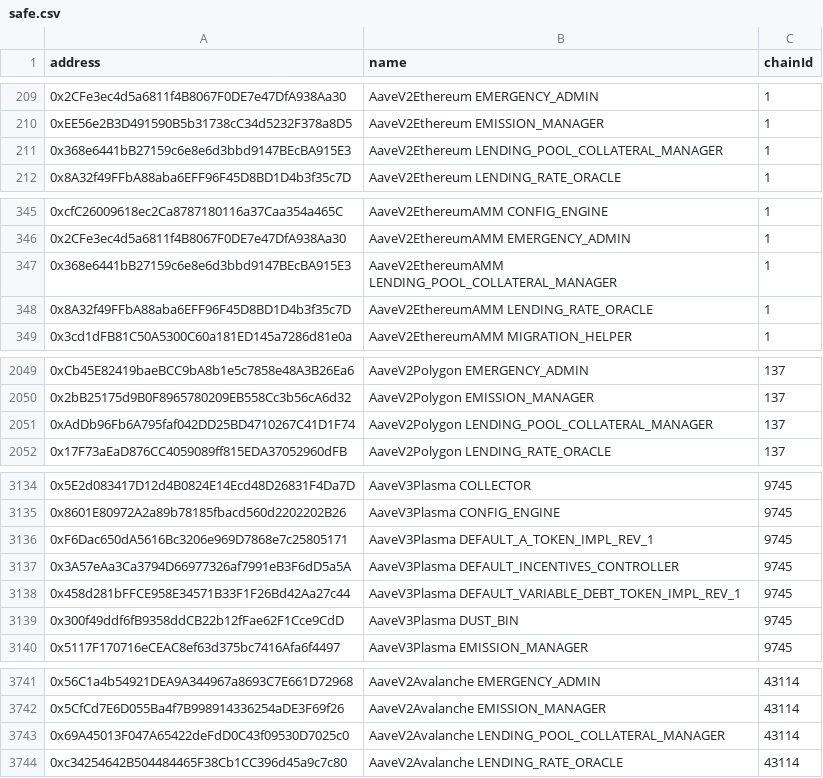
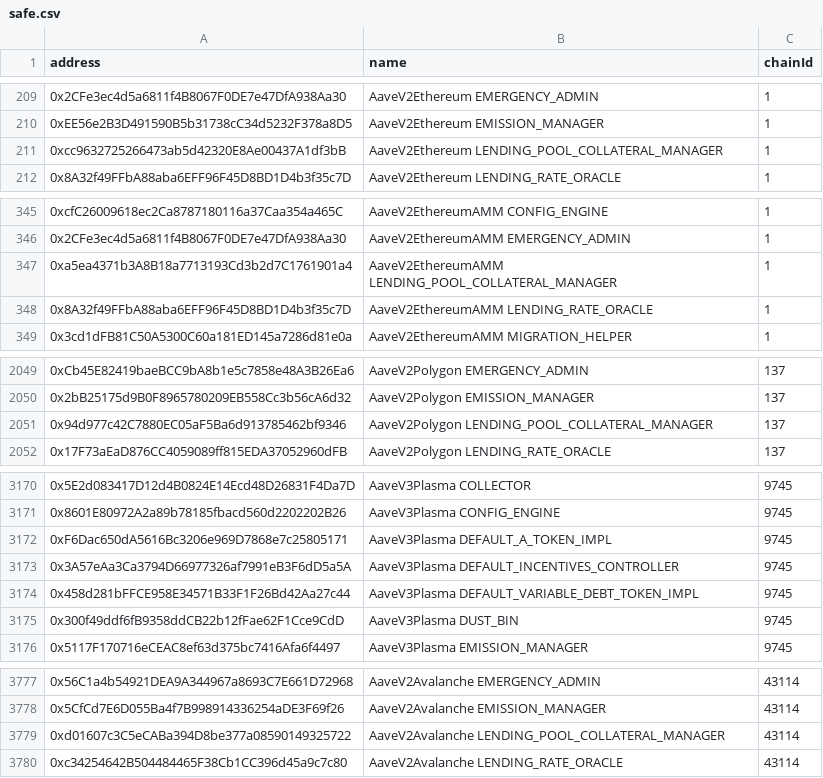
Before and after one commit to bgd-labs/aave-address-book, a CSV file: safe.csv, drawn as a sheet; only a part is shown, gaps mark what is left out; the diff covers the shown part only.

Commit message:
fix(cache): automated cache update - updated addresses

```diff
--- a/safe.csv
+++ b/safe.csv
@@ -210,3 +210,3 @@ address,name,chainId
 0xEE56e2B3D491590B5b31738cC34d5232F378a8D5,AaveV2Ethereum EMISSION_MANAGER,1
-0x368e6441bB27159c6e8e6d3bbd9147BEcBA915E3,AaveV2Ethereum LENDING_POOL_COLLATERAL_MANAGER,1
+0xcc9632725266473ab5d42320E8Ae00437A1df3bB,AaveV2Ethereum LENDING_POOL_COLLATERAL_MANAGER,1
 0x8A32f49FFbA88aba6EFF96F45D8BD1D4b3f35c7D,AaveV2Ethereum LENDING_RATE_ORACLE,1
@@ -346,3 +346,3 @@ address,name,chainId
 0x2CFe3ec4d5a6811f4B8067F0DE7e47DfA938Aa30,AaveV2EthereumAMM EMERGENCY_ADMIN,1
-0x368e6441bB27159c6e8e6d3bbd9147BEcBA915E3,AaveV2EthereumAMM LENDING_POOL_COLLATERAL_MANAGER,1
+0xa5ea4371b3A8B18a7713193Cd3b2d7C1761901a4,AaveV2EthereumAMM LENDING_POOL_COLLATERAL_MANAGER,1
 0x8A32f49FFbA88aba6EFF96F45D8BD1D4b3f35c7D,AaveV2EthereumAMM LENDING_RATE_ORACLE,1
@@ -2050,3 +2050,3 @@ address,name,chainId
 0x2bB25175d9B0F8965780209EB558Cc3b56cA6d32,AaveV2Polygon EMISSION_MANAGER,137
-0xAdDb96Fb6A795faf042DD25BD4710267C41D1F74,AaveV2Polygon LENDING_POOL_COLLATERAL_MANAGER,137
+0x94d977c42C7880EC05aF5Ba6d913785462bf9346,AaveV2Polygon LENDING_POOL_COLLATERAL_MANAGER,137
 0x17F73aEaD876CC4059089ff815EDA37052960dFB,AaveV2Polygon LENDING_RATE_ORACLE,137
@@ -3135,5 +3171,5 @@ address,name,chainId
 0x8601E80972A2a89b78185fbacd560d2202202B26,AaveV3Plasma CONFIG_ENGINE,9745
-0xF6Dac650dA5616Bc3206e969D7868e7c25805171,AaveV3Plasma DEFAULT_A_TOKEN_IMPL_REV_1,9745
+0xF6Dac650dA5616Bc3206e969D7868e7c25805171,AaveV3Plasma DEFAULT_A_TOKEN_IMPL,9745
 0x3A57eAa3Ca3794D66977326af7991eB3F6dD5a5A,AaveV3Plasma DEFAULT_INCENTIVES_CONTROLLER,9745
-0x458d281bFFCE958E34571B33F1F26Bd42Aa27c44,AaveV3Plasma DEFAULT_VARIABLE_DEBT_TOKEN_IMPL_REV_1,9745
+0x458d281bFFCE958E34571B33F1F26Bd42Aa27c44,AaveV3Plasma DEFAULT_VARIABLE_DEBT_TOKEN_IMPL,9745
 0x300f49ddf6fB9358ddCB22b12fFae62F1Cce9CdD,AaveV3Plasma DUST_BIN,9745
@@ -3742,3 +3778,3 @@ address,name,chainId
 0x5CfCd7E6D055Ba4f7B998914336254aDE3F69f26,AaveV2Avalanche EMISSION_MANAGER,43114
-0x69A45013F047A65422deFdD0C43f09530D7025c0,AaveV2Avalanche LENDING_POOL_COLLATERAL_MANAGER,43114
+0xd01607c3C5eCABa394D8be377a08590149325722,AaveV2Avalanche LENDING_POOL_COLLATERAL_MANAGER,43114
 0xc34254642B504484465F38Cb1CC396d45a9c7c80,AaveV2Avalanche LENDING_RATE_ORACLE,43114
```
Also changed, not shown: 36 added rows elsewhere in this file, 12 other files.
